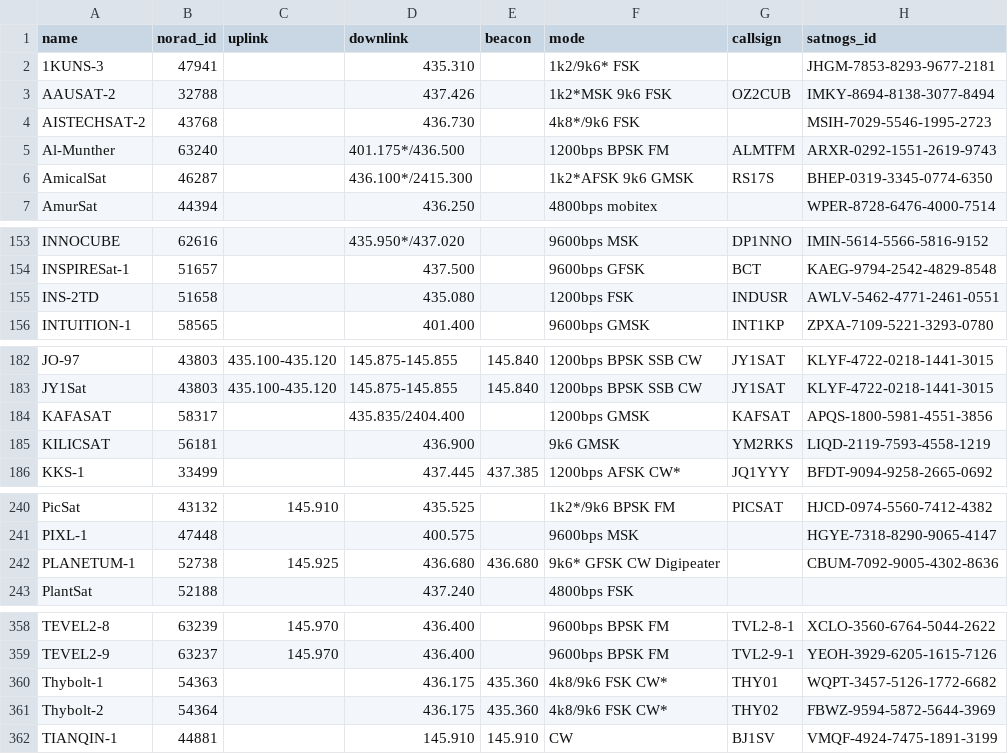
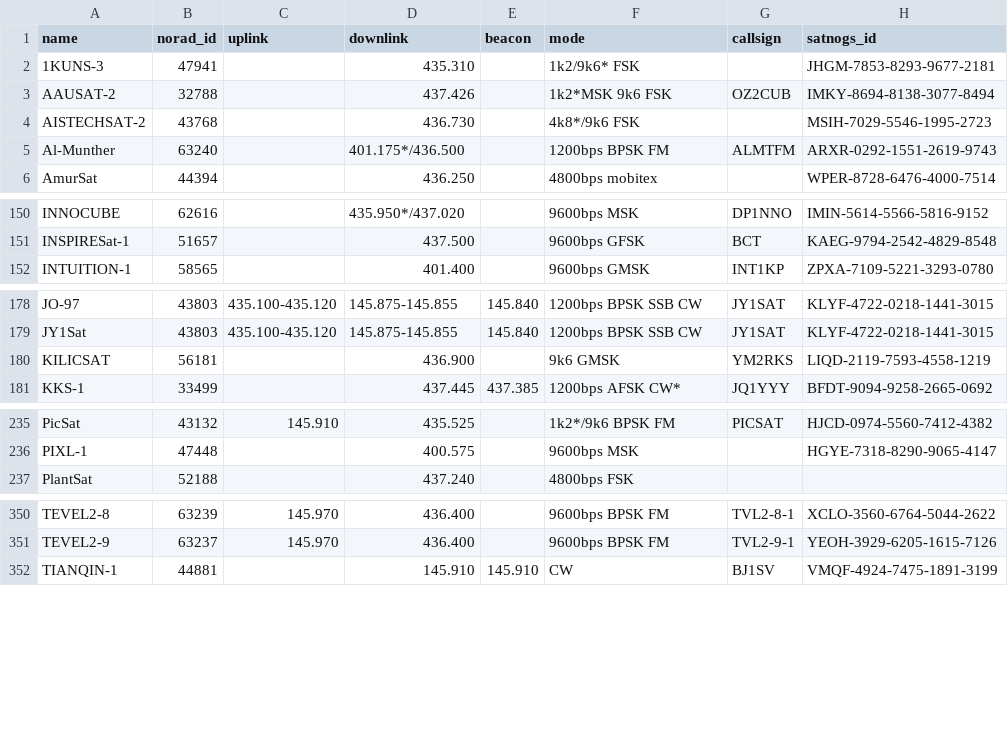
Before and after one commit to hyundotio/amateur-satellite-database, a CSV file: data/amsat-active-frequencies.csv, drawn as a sheet; only a part is shown, gaps mark what is left out; the diff covers the shown part only.

```diff
--- a/data/amsat-active-frequencies.csv
+++ b/data/amsat-active-frequencies.csv
@@ -5,3 +5,2 @@ AISTECHSAT-2,43768,,436.730,,4k8*/9k6 FSK,,MSIH-7029-5546-1995-2723
 Al-Munther,63240,,401.175*/436.500,,1200bps BPSK FM,ALMTFM,ARXR-0292-1551-2619-9743
-AmicalSat,46287,,436.100*/2415.300,,1k2*AFSK 9k6 GMSK,RS17S,BHEP-0319-3345-0774-6350
 AmurSat,44394,,436.250,,4800bps mobitex,,WPER-8728-6476-4000-7514
@@ -154,3 +151,2 @@ INNOCUBE,62616,,435.950*/437.020,,9600bps MSK,DP1NNO,IMIN-5614-5566-5816-9152
 INSPIRESat-1,51657,,437.500,,9600bps GFSK,BCT,KAEG-9794-2542-4829-8548
-INS-2TD,51658,,435.080,,1200bps FSK,INDUSR,AWLV-5462-4771-2461-0551
 INTUITION-1,58565,,401.400,,9600bps GMSK,INT1KP,ZPXA-7109-5221-3293-0780
@@ -183,3 +179,2 @@ JO-97,43803,435.100-435.120,145.875-145.855,145.840,1200bps BPSK SSB CW,JY1SAT,K
 JY1Sat,43803,435.100-435.120,145.875-145.855,145.840,1200bps BPSK SSB CW,JY1SAT,KLYF-4722-0218-1441-3015
-KAFASAT,58317,,435.835/2404.400,,1200bps GMSK,KAFSAT,APQS-1800-5981-4551-3856
 KILICSAT,56181,,436.900,,9k6 GMSK,YM2RKS,LIQD-2119-7593-4558-1219
@@ -241,3 +236,2 @@ PicSat,43132,145.910,435.525,,1k2*/9k6 BPSK FM,PICSAT,HJCD-0974-5560-7412-4382
 PIXL-1,47448,,400.575,,9600bps MSK,,HGYE-7318-8290-9065-4147
-PLANETUM-1,52738,145.925,436.680,436.680,9k6* GFSK CW Digipeater,,CBUM-7092-9005-4302-8636
 PlantSat,52188,,437.240,,4800bps FSK,,
@@ -359,4 +351,2 @@ TEVEL2-8,63239,145.970,436.400,,9600bps BPSK FM,TVL2-8-1,XCLO-3560-6764-5044-262
 TEVEL2-9,63237,145.970,436.400,,9600bps BPSK FM,TVL2-9-1,YEOH-3929-6205-1615-7126
-Thybolt-1,54363,,436.175,435.360,4k8/9k6 FSK CW*,THY01,WQPT-3457-5126-1772-6682
-Thybolt-2,54364,,436.175,435.360,4k8/9k6 FSK CW*,THY02,FBWZ-9594-5872-5644-3969
 TIANQIN-1,44881,,145.910,145.910,CW,BJ1SV,VMQF-4924-7475-1891-3199
```
Also changed, not shown: 4 removed rows elsewhere in this file, data/amsat-all-frequencies.csv, data/satnogs.csv, 3 other files.
